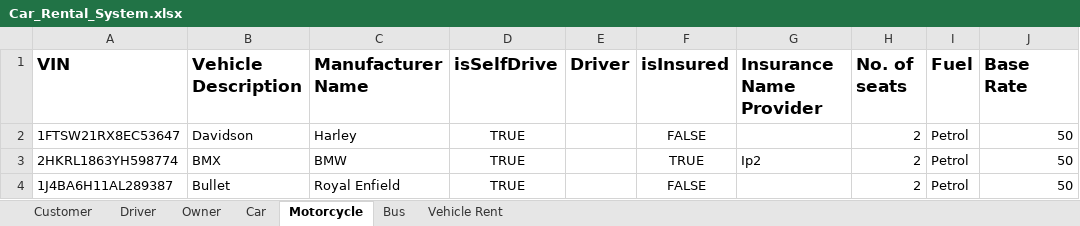
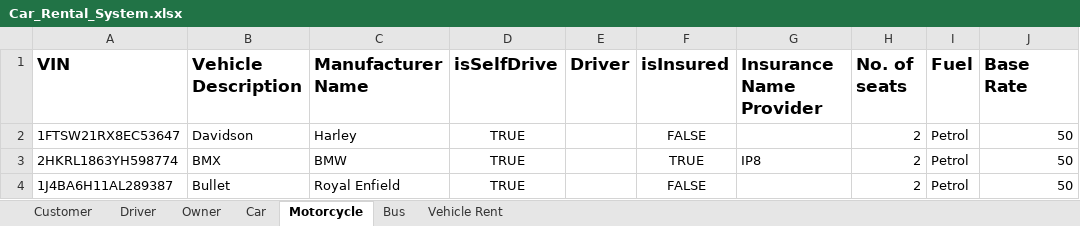
Before and after one commit to amnnkaur/Group4_FinalProject, an Excel workbook: Car_Rental_System.xlsx, sheet Motorcycle, drawn as a sheet; only a part is shown; values as stored, in another font and other column widths than the file's, no borders; the diff names each change by its address in the sheet, - before the commit and + after, or states it on an @@ line.

```diff
--- a/Car_Rental_System.xlsx (sheet Motorcycle)
+++ b/Car_Rental_System.xlsx (sheet Motorcycle)
-G3 (Insurance Name Provider): Ip2
+G3 (Insurance Name Provider): IP8
```
Also changed, not shown: sheet Vehicle Rent, sheet Owner, sheet Customer, sheet Driver, sheet Car, sheet Bus, 5 other files.
